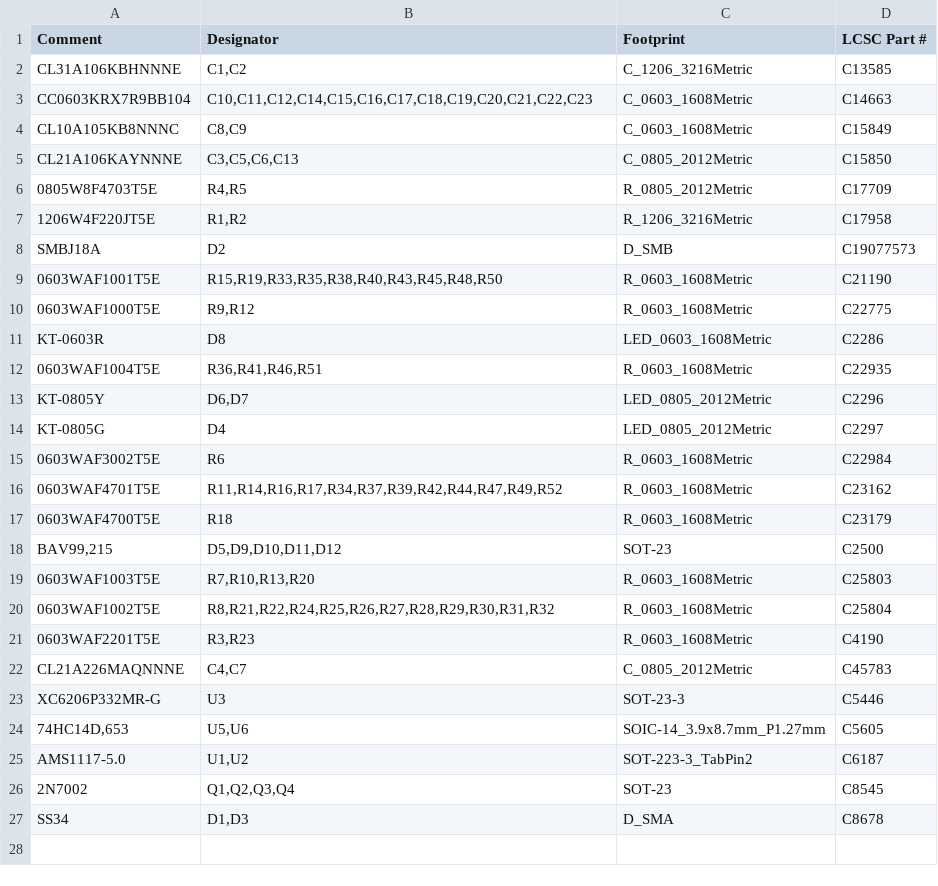
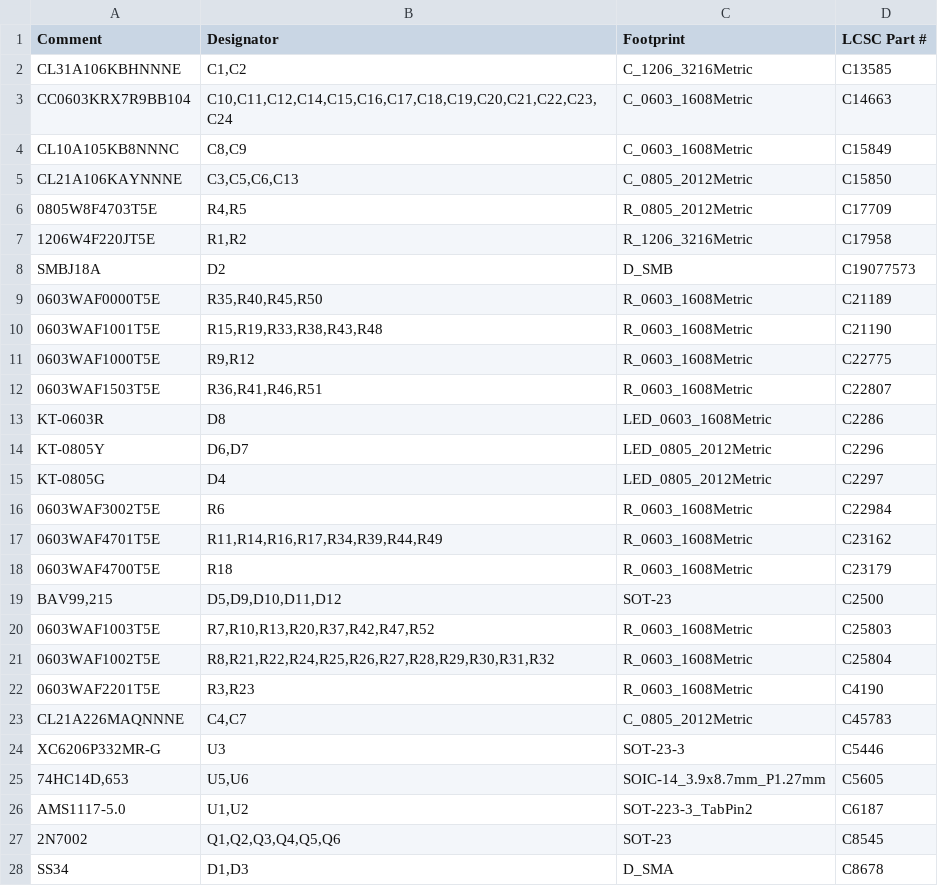
Before and after one commit to lkowale/ros2_ws5, a CSV file: embedded/solbot_main_v2/hardware/bom_jlc.csv, drawn as a sheet.

```diff
--- a/embedded/solbot_main_v2/hardware/bom_jlc.csv
+++ b/embedded/solbot_main_v2/hardware/bom_jlc.csv
@@ -2,3 +2,3 @@ Comment,Designator,Footprint,LCSC Part #
 CL31A106KBHNNNE,"C1,C2",C_1206_3216Metric,C13585
-CC0603KRX7R9BB104,"C10,C11,C12,C14,C15,C16,C17,C18,C19,C20,C21,C22,C23",C_0603_1608Metric,C14663
+CC0603KRX7R9BB104,"C10,C11,C12,C14,C15,C16,C17,C18,C19,C20,C21,C22,C23,C24",C_0603_1608Metric,C14663
 CL10A105KB8NNNC,"C8,C9",C_0603_1608Metric,C15849
@@ -8,6 +8,7 @@ CL21A106KAYNNNE,"C3,C5,C6,C13",C_0805_2012Metric,C15850
 SMBJ18A,D2,D_SMB,C19077573
-0603WAF1001T5E,"R15,R19,R33,R35,R38,R40,R43,R45,R48,R50",R_0603_1608Metric,C21190
+0603WAF0000T5E,"R35,R40,R45,R50",R_0603_1608Metric,C21189
+0603WAF1001T5E,"R15,R19,R33,R38,R43,R48",R_0603_1608Metric,C21190
 0603WAF1000T5E,"R9,R12",R_0603_1608Metric,C22775
+0603WAF1503T5E,"R36,R41,R46,R51",R_0603_1608Metric,C22807
 KT-0603R,D8,LED_0603_1608Metric,C2286
-0603WAF1004T5E,"R36,R41,R46,R51",R_0603_1608Metric,C22935
 KT-0805Y,"D6,D7",LED_0805_2012Metric,C2296
@@ -15,6 +16,6 @@ KT-0805G,D4,LED_0805_2012Metric,C2297
 0603WAF3002T5E,R6,R_0603_1608Metric,C22984
-0603WAF4701T5E,"R11,R14,R16,R17,R34,R37,R39,R42,R44,R47,R49,R52",R_0603_1608Metric,C23162
+0603WAF4701T5E,"R11,R14,R16,R17,R34,R39,R44,R49",R_0603_1608Metric,C23162
 0603WAF4700T5E,R18,R_0603_1608Metric,C23179
 "BAV99,215","D5,D9,D10,D11,D12",SOT-23,C2500
-0603WAF1003T5E,"R7,R10,R13,R20",R_0603_1608Metric,C25803
+0603WAF1003T5E,"R7,R10,R13,R20,R37,R42,R47,R52",R_0603_1608Metric,C25803
 0603WAF1002T5E,"R8,R21,R22,R24,R25,R26,R27,R28,R29,R30,R31,R32",R_0603_1608Metric,C25804
@@ -25,3 +26,3 @@ XC6206P332MR-G,U3,SOT-23-3,C5446
 AMS1117-5.0,"U1,U2",SOT-223-3_TabPin2,C6187
-2N7002,"Q1,Q2,Q3,Q4",SOT-23,C8545
+2N7002,"Q1,Q2,Q3,Q4,Q5,Q6",SOT-23,C8545
 SS34,"D1,D3",D_SMA,C8678
```
Also changed, not shown: embedded/solbot_main_v2/hardware/bom.csv, embedded/solbot_main_v2/hardware/production/bom.csv, 29 other files.
